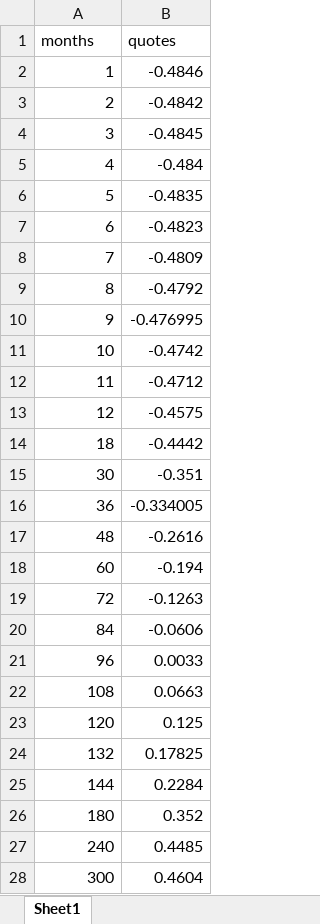
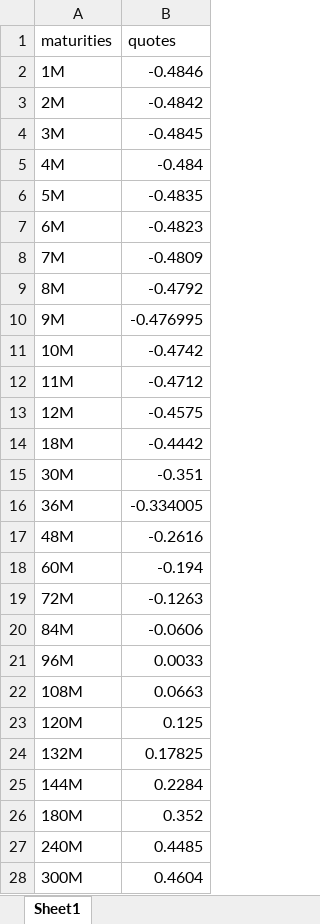
Before and after one commit to matteosan1/finance_course, an Excel workbook: input_files/ois_2021_10_14.xlsx, sheet Sheet1, drawn as a sheet; only a part is shown; values as stored, in another font and other column widths than the file's, no borders; the diff covers the shown part only; the diff names each change by its address in the sheet, - before the commit and + after, or states it on an @@ line.

Commit message:
Add files via upload

```diff
--- a/input_files/ois_2021_10_14.xlsx (sheet Sheet1)
+++ b/input_files/ois_2021_10_14.xlsx (sheet Sheet1)
-A1: months
+A1: maturities
-A2 (maturities): 1
+A2 (maturities): 1M
-A3 (maturities): 2
+A3 (maturities): 2M
-A4 (maturities): 3
+A4 (maturities): 3M
-A5 (maturities): 4
+A5 (maturities): 4M
-A6 (maturities): 5
+A6 (maturities): 5M
-A7 (maturities): 6
+A7 (maturities): 6M
-A8 (maturities): 7
+A8 (maturities): 7M
-A9 (maturities): 8
+A9 (maturities): 8M
-A10 (maturities): 9
+A10 (maturities): 9M
-A11 (maturities): 10
+A11 (maturities): 10M
-A12 (maturities): 11
+A12 (maturities): 11M
-A13 (maturities): 12
+A13 (maturities): 12M
-A14 (maturities): 18
+A14 (maturities): 18M
-A15 (maturities): 30
+A15 (maturities): 30M
-A16 (maturities): 36
+A16 (maturities): 36M
-A17 (maturities): 48
+A17 (maturities): 48M
-A18 (maturities): 60
+A18 (maturities): 60M
-A19 (maturities): 72
+A19 (maturities): 72M
-A20 (maturities): 84
+A20 (maturities): 84M
-A21 (maturities): 96
+A21 (maturities): 96M
-A22 (maturities): 108
+A22 (maturities): 108M
-A23 (maturities): 120
+A23 (maturities): 120M
-A24 (maturities): 132
+A24 (maturities): 132M
-A25 (maturities): 144
+A25 (maturities): 144M
-A26 (maturities): 180
+A26 (maturities): 180M
-A27 (maturities): 240
+A27 (maturities): 240M
-A28 (maturities): 300
+A28 (maturities): 300M
```
Also changed, not shown: 4 edited cells elsewhere in this sheet.
